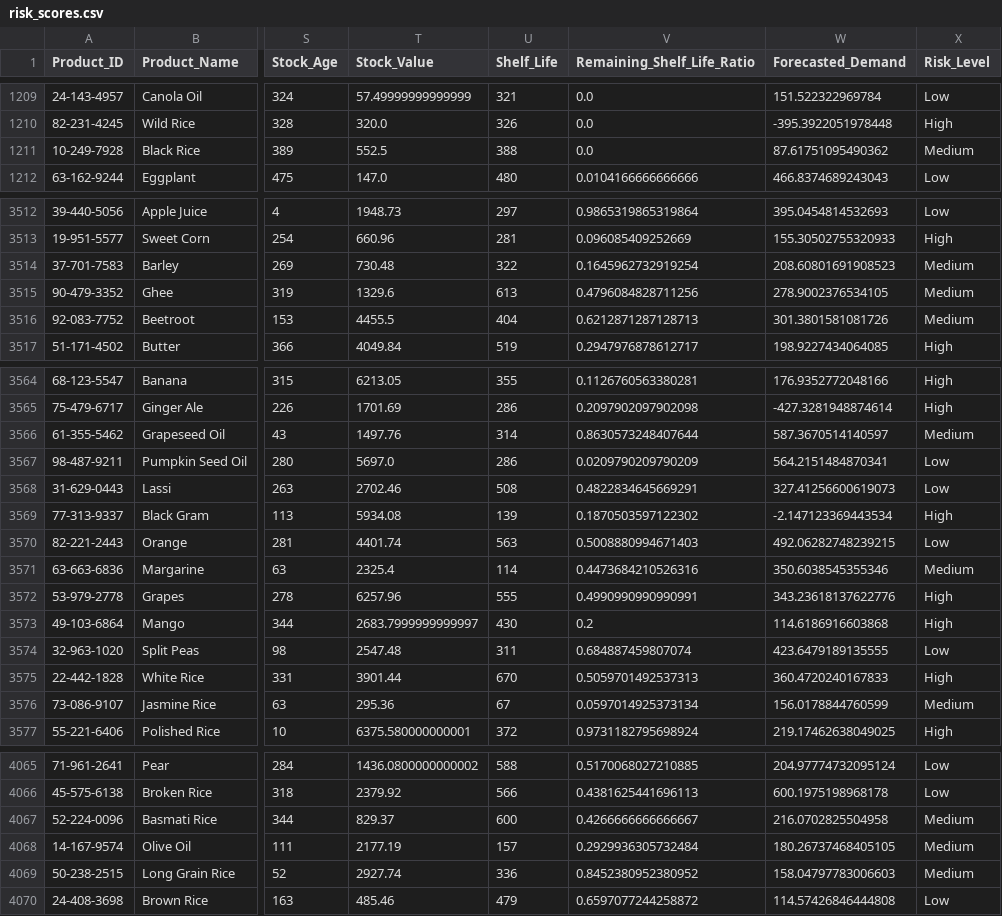
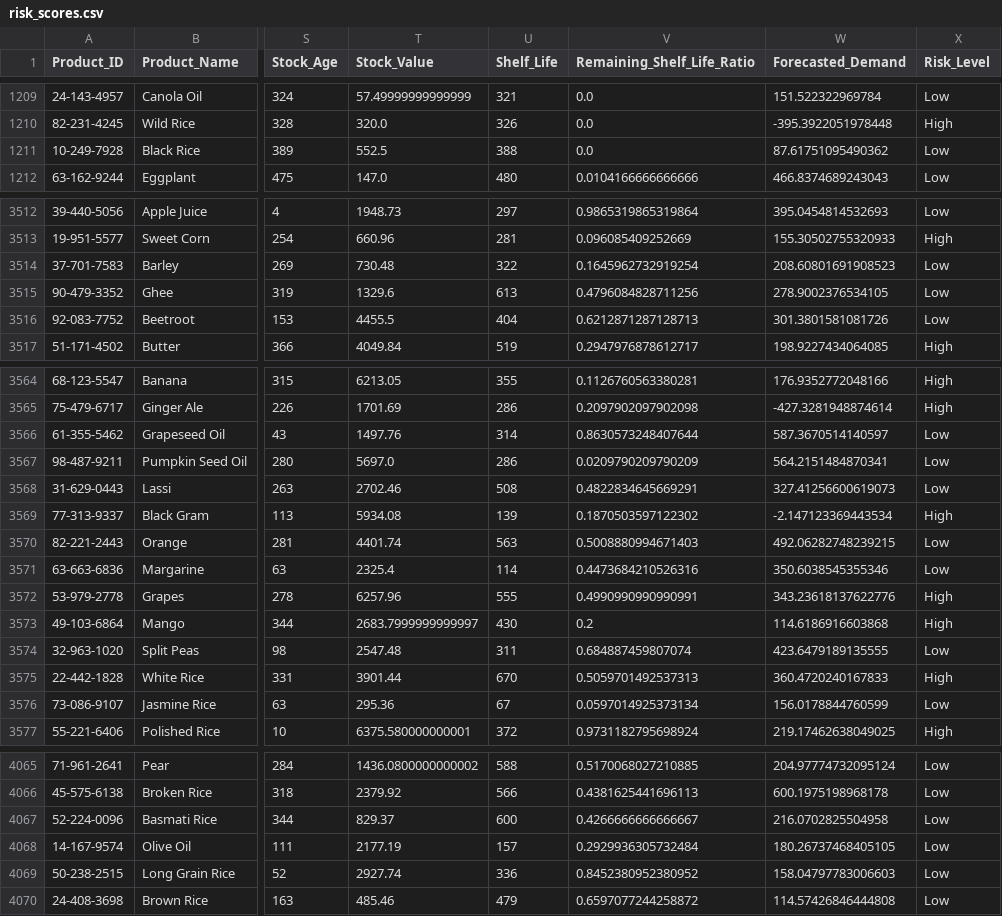
Before and after one commit to sappzzgithub/Expiry_risk_project, a CSV file: data/external/risk_scores.csv, drawn as a sheet; only a part is shown, gaps mark what is left out; the diff covers the shown part only; the diff names each change by its address in the sheet, - before the commit and + after, or states it on an @@ line.

Commit message:
risk_scoring done

```diff
--- a/data/external/risk_scores.csv
+++ b/data/external/risk_scores.csv
-X1211 (Risk_Level): Medium
+X1211 (Risk_Level): Low
-X3514:X3516 (Risk_Level): Medium
+X3514:X3516 (Risk_Level): Low
-X3566 (Risk_Level): Medium
+X3566 (Risk_Level): Low
-X3571 (Risk_Level): Medium
+X3571 (Risk_Level): Low
-X3576 (Risk_Level): Medium
+X3576 (Risk_Level): Low
-X4067:X4069 (Risk_Level): Medium
+X4067:X4069 (Risk_Level): Low
```
Also changed, not shown: 95 edited cells elsewhere in this file, 9 other files.
